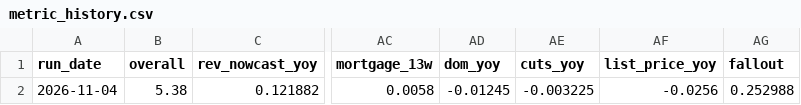
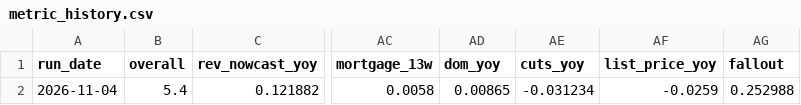
Before and after one commit to thisisfed/opendoor-scorecard, a CSV file: site/metric_history.csv, drawn as a sheet; only a part is shown, gaps mark what is left out; the diff names each change by its address in the sheet, - before the commit and + after, or states it on an @@ line.

```diff
--- a/site/metric_history.csv
+++ b/site/metric_history.csv
-B2 (overall): 5.38
+B2 (overall): 5.4
-AD2 (dom_yoy): -0.01245
+AD2 (dom_yoy): 0.00865
-AE2 (cuts_yoy): -0.003225
+AE2 (cuts_yoy): -0.031234
-AF2 (list_price_yoy): -0.0256
+AF2 (list_price_yoy): -0.0259
```
Also changed, not shown: site/history.csv, 3 other files.
